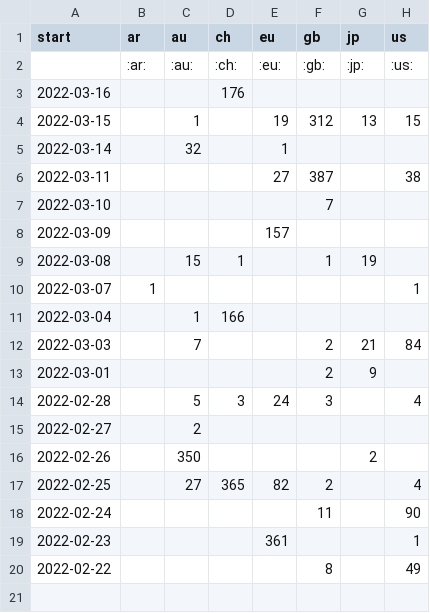
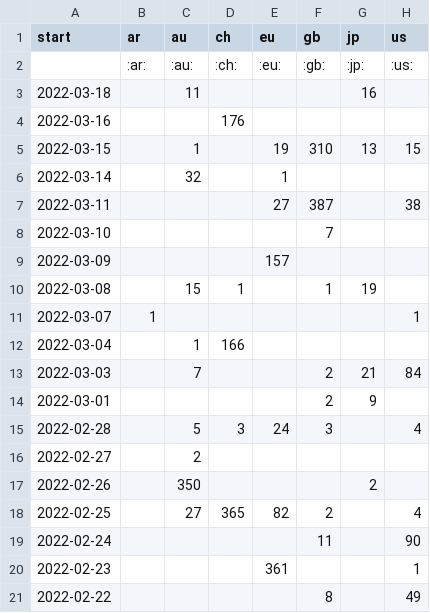
Before and after one commit to correctiv/ru-sanctions-dashboard, a CSV file: src/data/recent_origin_aggregation_table.csv, drawn as a sheet.

Commit message:
:robot: automatic data build

```diff
--- a/src/data/recent_origin_aggregation_table.csv
+++ b/src/data/recent_origin_aggregation_table.csv
@@ -2,4 +2,5 @@ start,ar,au,ch,eu,gb,jp,us
 ,:ar:,:au:,:ch:,:eu:,:gb:,:jp:,:us:
+2022-03-18,,11,,,,16,
 2022-03-16,,,176,,,,
-2022-03-15,,1,,19,312,13,15
+2022-03-15,,1,,19,310,13,15
 2022-03-14,,32,,1,,,
```
Also changed, not shown: src/data/recent_schema_aggregation_de.csv, src/data/recent_schema_aggregation_en.csv, 3 other files.
